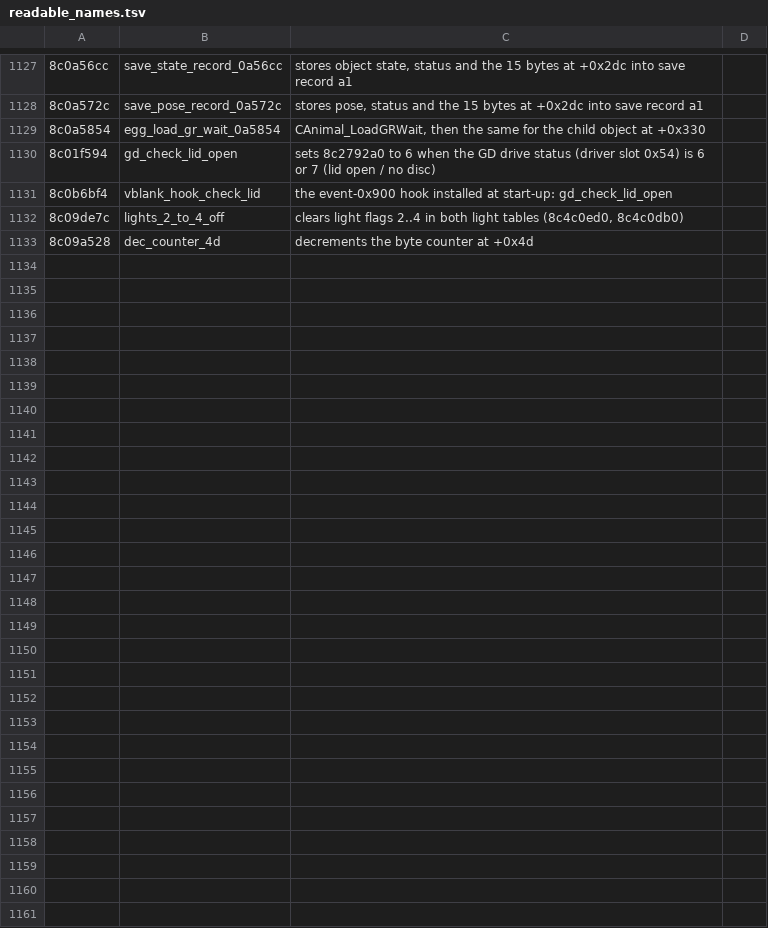
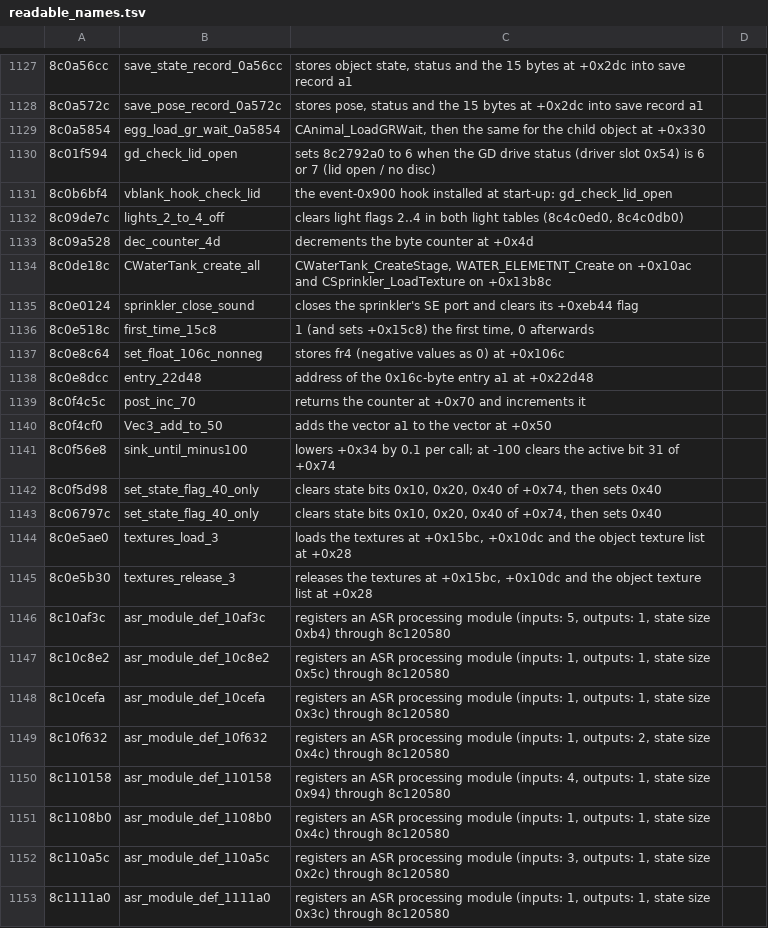
Before and after one commit to quatric/seaman-decomp, a TSV file: tools/readable_names.tsv, drawn as a sheet; only a part is shown, gaps mark what is left out; the diff covers the shown part only; the diff names each change by its address in the sheet, - before the commit and + after, or states it on an @@ line.

Commit message:
Name Maple hooked commands, ASR module definitions and ASR call wrappers
2,754 precise names, 3,593 area names.

```diff
--- a/tools/readable_names.tsv
+++ b/tools/readable_names.tsv
+row 1134: 8c0de18c | CWaterTank_create_all | CWaterTank_CreateStage, WATER_ELEMETNT_Create on +0x10ac and CSprinkler_LoadTexture on +0x13b8c
+row 1135: 8c0e0124 | sprinkler_close_sound | closes the sprinkler's SE port and clears its +0xeb44 flag
+row 1136: 8c0e518c | first_time_15c8 | 1 (and sets +0x15c8) the first time, 0 afterwards
+row 1137: 8c0e8c64 | set_float_106c_nonneg | stores fr4 (negative values as 0) at +0x106c
+row 1138: 8c0e8dcc | entry_22d48 | address of the 0x16c-byte entry a1 at +0x22d48
+row 1139: 8c0f4c5c | post_inc_70 | returns the counter at +0x70 and increments it
+row 1140: 8c0f4cf0 | Vec3_add_to_50 | adds the vector a1 to the vector at +0x50
+row 1141: 8c0f56e8 | sink_until_minus100 | lowers +0x34 by 0.1 per call; at -100 clears the active bit 31 of +0x74
+row 1142: 8c0f5d98 | set_state_flag_40_only | clears state bits 0x10, 0x20, 0x40 of +0x74, then sets 0x40
+row 1143: 8c06797c | set_state_flag_40_only | clears state bits 0x10, 0x20, 0x40 of +0x74, then sets 0x40
+row 1144: 8c0e5ae0 | textures_load_3 | loads the textures at +0x15bc, +0x10dc and the object texture list at +0x28
+row 1145: 8c0e5b30 | textures_release_3 | releases the textures at +0x15bc, +0x10dc and the object texture list at +0x28
+row 1146: 8c10af3c | asr_module_def_10af3c | registers an ASR processing module (inputs: 5, outputs: 1, state size 0xb4) through 8c120580
+row 1147: 8c10c8e2 | asr_module_def_10c8e2 | registers an ASR processing module (inputs: 1, outputs: 1, state size 0x5c) through 8c120580
+row 1148: 8c10cefa | asr_module_def_10cefa | registers an ASR processing module (inputs: 1, outputs: 1, state size 0x3c) through 8c120580
+row 1149: 8c10f632 | asr_module_def_10f632 | registers an ASR processing module (inputs: 1, outputs: 2, state size 0x4c) through 8c120580
+row 1150: 8c110158 | asr_module_def_110158 | registers an ASR processing module (inputs: 4, outputs: 1, state size 0x94) through 8c120580
+row 1151: 8c1108b0 | asr_module_def_1108b0 | registers an ASR processing module (inputs: 1, outputs: 1, state size 0x4c) through 8c120580
+row 1152: 8c110a5c | asr_module_def_110a5c | registers an ASR processing module (inputs: 3, outputs: 1, state size 0x2c) through 8c120580
+row 1153: 8c1111a0 | asr_module_def_1111a0 | registers an ASR processing module (inputs: 1, outputs: 1, state size 0x3c) through 8c120580
```
Also changed, not shown: 15 added rows elsewhere in this file, decomp/functions.tsv, 13 other files.
